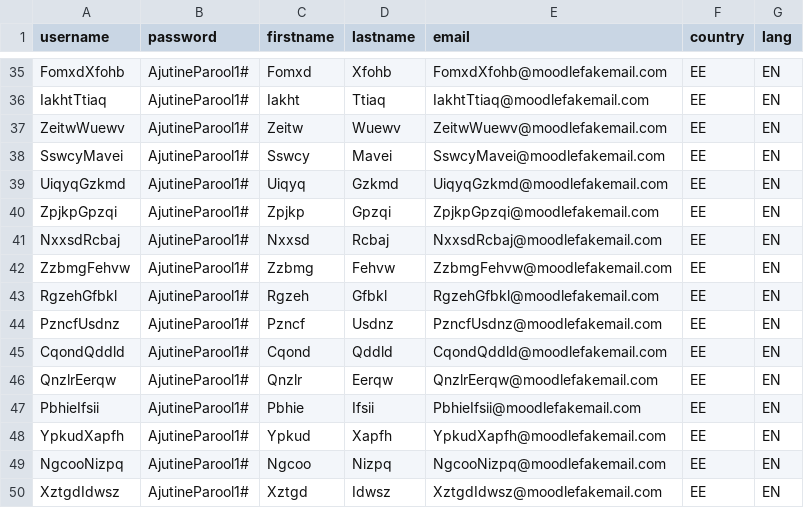
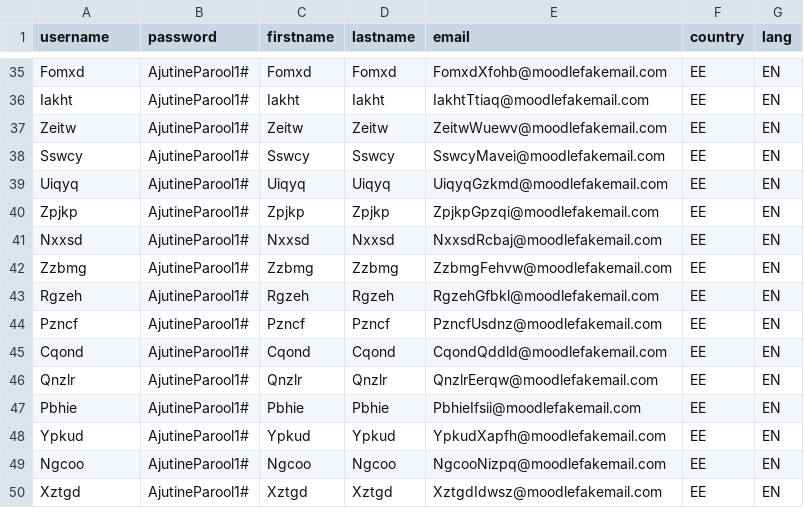
Before and after one commit to pawzy/MoodleTest, a CSV file: users.csv, drawn as a sheet; only a part is shown, gaps mark what is left out; the diff covers the shown part only; the diff names each change by its address in the sheet, - before the commit and + after, or states it on an @@ line.

```diff
--- a/users.csv
+++ b/users.csv
-A35 (username): FomxdXfohb
+A35 (username): Fomxd
-D35 (lastname): Xfohb
+D35 (lastname): Fomxd
-A36 (username): IakhtTtiaq
+A36 (username): Iakht
-D36 (lastname): Ttiaq
+D36 (lastname): Iakht
-A37 (username): ZeitwWuewv
+A37 (username): Zeitw
-D37 (lastname): Wuewv
+D37 (lastname): Zeitw
-A38 (username): SswcyMavei
+A38 (username): Sswcy
-D38 (lastname): Mavei
+D38 (lastname): Sswcy
-A39 (username): UiqyqGzkmd
+A39 (username): Uiqyq
-D39 (lastname): Gzkmd
+D39 (lastname): Uiqyq
-A40 (username): ZpjkpGpzqi
+A40 (username): Zpjkp
-D40 (lastname): Gpzqi
+D40 (lastname): Zpjkp
-A41 (username): NxxsdRcbaj
+A41 (username): Nxxsd
-D41 (lastname): Rcbaj
+D41 (lastname): Nxxsd
-A42 (username): ZzbmgFehvw
+A42 (username): Zzbmg
-D42 (lastname): Fehvw
+D42 (lastname): Zzbmg
-A43 (username): RgzehGfbkl
+A43 (username): Rgzeh
-D43 (lastname): Gfbkl
+D43 (lastname): Rgzeh
-A44 (username): PzncfUsdnz
+A44 (username): Pzncf
-D44 (lastname): Usdnz
+D44 (lastname): Pzncf
-A45 (username): CqondQddld
+A45 (username): Cqond
-D45 (lastname): Qddld
+D45 (lastname): Cqond
-A46 (username): QnzlrEerqw
+A46 (username): Qnzlr
-D46 (lastname): Eerqw
+D46 (lastname): Qnzlr
-A47 (username): PbhieIfsii
+A47 (username): Pbhie
-D47 (lastname): Ifsii
+D47 (lastname): Pbhie
-A48 (username): YpkudXapfh
+A48 (username): Ypkud
-D48 (lastname): Xapfh
+D48 (lastname): Ypkud
-A49 (username): NgcooNizpq
+A49 (username): Ngcoo
-D49 (lastname): Nizpq
+D49 (lastname): Ngcoo
-A50 (username): XztgdIdwsz
+A50 (username): Xztgd
-D50 (lastname): Idwsz
+D50 (lastname): Xztgd
```
Also changed, not shown: 68 edited cells elsewhere in this file, 3 other files.
